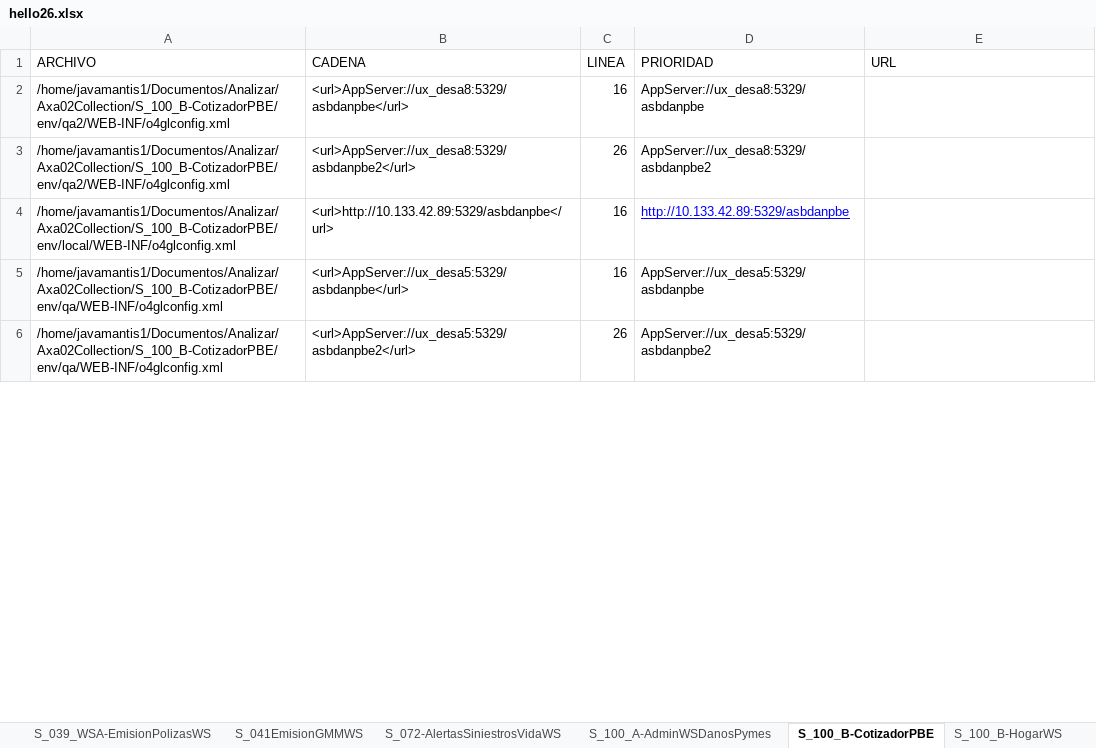
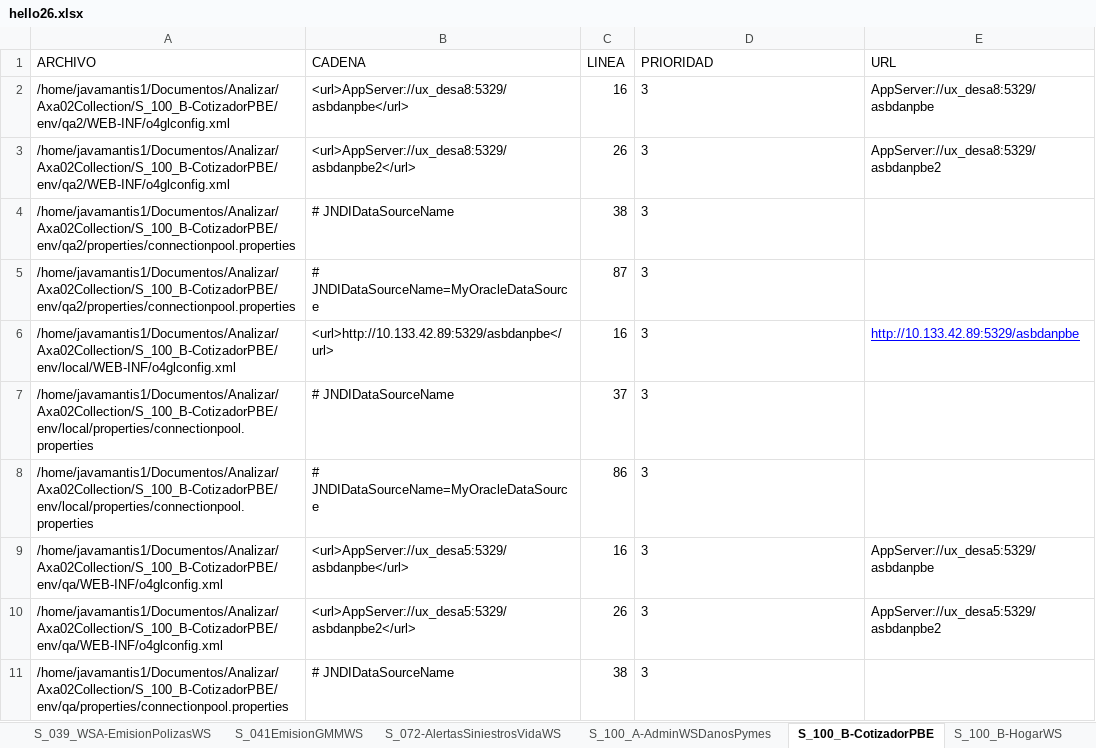
Before and after one commit to KimsaBlood/Javamantis, an Excel workbook: hello26.xlsx, sheet S_100_B-CotizadorPBE, drawn as a sheet; only a part is shown; values as stored, in another font and other column widths than the file's, no borders; addresses are those after the commit; the diff covers the shown part only; the diff names each change by its address in the sheet, - before the commit and + after, or states it on an @@ line.

```diff
--- a/hello26.xlsx (sheet S_100_B-CotizadorPBE)
+++ b/hello26.xlsx (sheet S_100_B-CotizadorPBE)
-D2 (PRIORIDAD): AppServer://ux_desa8:5329/asbdanpbe
+D2 (PRIORIDAD): 3
-E2 (URL): (empty)
+E2 (URL): AppServer://ux_desa8:5329/asbdanpbe
-D3 (PRIORIDAD): AppServer://ux_desa8:5329/asbdanpbe2
+D3 (PRIORIDAD): 3
-E3 (URL): (empty)
+E3 (URL): AppServer://ux_desa8:5329/asbdanpbe2
+row 4: /home/javamantis1/Documentos/Analizar/Axa02Collection/S_100_B-CotizadorPBE/env/qa2/properties/connectionpool.properties | # JNDIDataSourceName | 38 | 3
+row 5: /home/javamantis1/Documentos/Analizar/Axa02Collection/S_100_B-CotizadorPBE/env/qa2/properties/connectionpool.properties | # JNDIDataSourceName=MyOracleDataSource | 87 | 3
-D6 (PRIORIDAD): http://10.133.42.89:5329/asbdanpbe
+D6 (PRIORIDAD): 3
@@ D6 underline: on → off, text colour: #0000FF → black @@
-E6 (URL): (empty)
+E6 (URL): http://10.133.42.89:5329/asbdanpbe
+row 7: /home/javamantis1/Documentos/Analizar/Axa02Collection/S_100_B-CotizadorPBE/env/local/properties/connectionpool.properties | # JNDIDataSourceName | 37 | 3
+row 8: /home/javamantis1/Documentos/Analizar/Axa02Collection/S_100_B-CotizadorPBE/env/local/properties/connectionpool.properties | # JNDIDataSourceName=MyOracleDataSource | 86 | 3
-D9 (PRIORIDAD): AppServer://ux_desa5:5329/asbdanpbe
+D9 (PRIORIDAD): 3
-E9 (URL): (empty)
+E9 (URL): AppServer://ux_desa5:5329/asbdanpbe
-D10 (PRIORIDAD): AppServer://ux_desa5:5329/asbdanpbe2
+D10 (PRIORIDAD): 3
-E10 (URL): (empty)
+E10 (URL): AppServer://ux_desa5:5329/asbdanpbe2
+row 11: /home/javamantis1/Documentos/Analizar/Axa02Collection/S_100_B-CotizadorPBE/env/qa/properties/connectionpool.properties | # JNDIDataSourceName | 38 | 3
```
Also changed, not shown: 25 added rows, 8 edited cells and cell formats elsewhere in this sheet, sheet FV_002_3-reportes, sheet SRV-080-MAIN, sheet FV_019Alertas, sheet S_112-mds, sheet FV_006-bonos, sheet S_039_WSA-EmisionPolizasWS, 27 more sheets, other sheet tabs, 39 other files.
